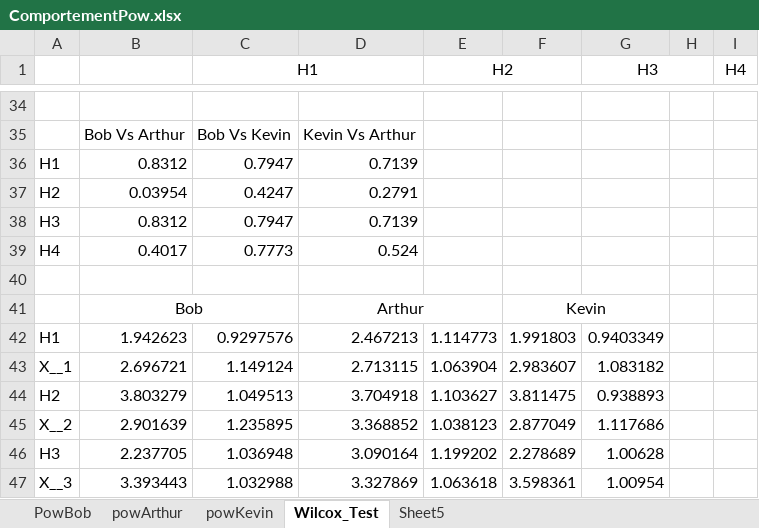
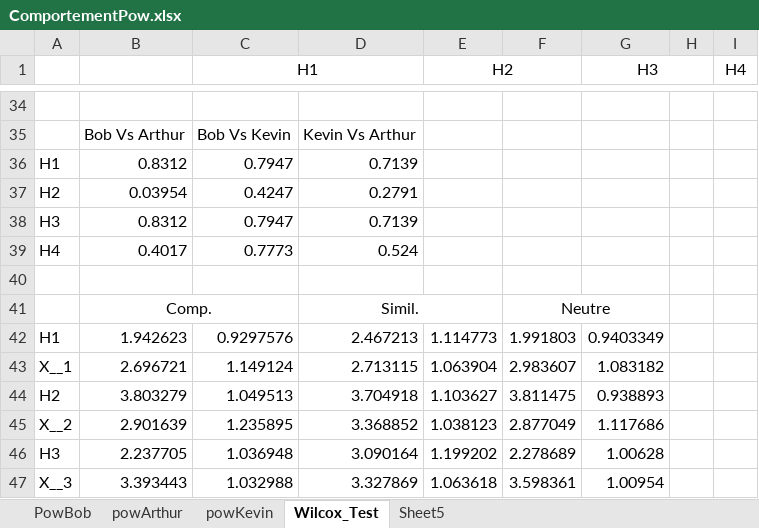
Before and after one commit to Olydia/Discolog, an Excel workbook: ToM/compVsMimic_Etude/EtudeFinale/ComportementPow.xlsx, sheet Wilcox_Test, drawn as a sheet; only a part is shown, gaps mark what is left out; values as stored, in another font and other column widths than the file's, no borders; removed rows and columns are numbered as before the commit, all else as after; the diff names each change by its address in the sheet, - before the commit and + after, or states it on an @@ line.

```diff
--- a/ToM/compVsMimic_Etude/EtudeFinale/ComportementPow.xlsx (sheet Wilcox_Test)
+++ b/ToM/compVsMimic_Etude/EtudeFinale/ComportementPow.xlsx (sheet Wilcox_Test)
-row 41:  | Bob |  | Arthur |  | Kevin
+row 41:  | Comp. |  | Simil. |  | Neutre
```
Also changed, not shown: ToM/compVsMimic_Etude/EtudeFinale/Data/explication_colonne.xlsx, ToM/compVsMimic_Etude/EtudeFinale/Resultats/confortData.xlsx.
